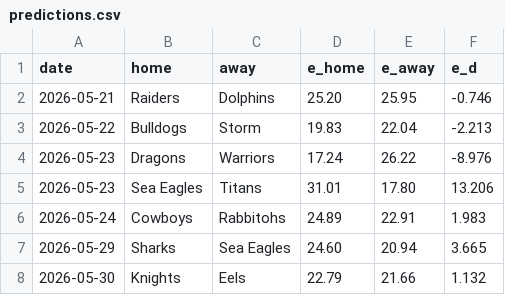
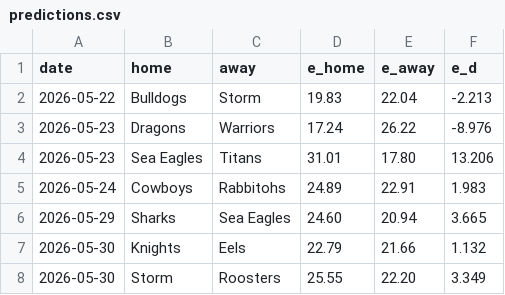
Before and after one commit to octonion/rugby, a CSV file: nrl/sos/predictions.csv, drawn as a sheet; only a part is shown; the shorter side is filled out with more unchanged rows; the diff names each change by its address in the sheet, - before the commit and + after, or states it on an @@ line.

```diff
--- a/nrl/sos/predictions.csv
+++ b/nrl/sos/predictions.csv
-row 2: 2026-05-21 | Raiders | Dolphins | 25.20 | 25.95 | -0.746
```
Also changed, not shown: 2 other files.
